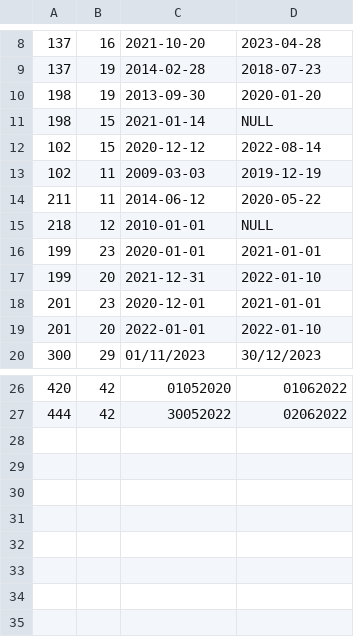
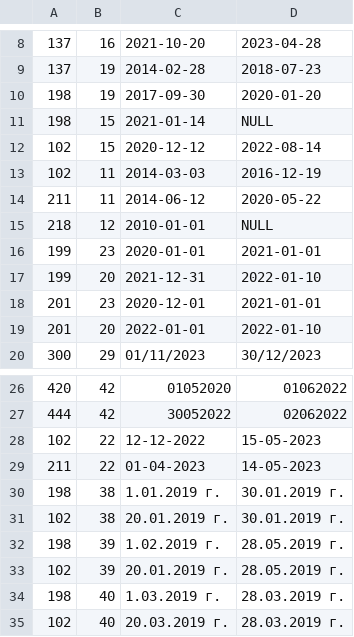
Before and after one commit to sasholilov/Employee-pair-work, a CSV file: Example-data.csv, drawn as a sheet; only a part is shown, gaps mark what is left out.

```diff
--- a/Example-data.csv
+++ b/Example-data.csv
@@ -9,6 +9,6 @@
 137;19;2014-02-28;2018-07-23
-198;19;2013-09-30;2020-01-20
+198;19;2017-09-30;2020-01-20
 198;15;2021-01-14;NULL
 102;15;2020-12-12;2022-08-14
-102;11;2009-03-03;2019-12-19
+102;11;2014-03-03;2016-12-19
 211;11;2014-06-12;2020-05-22
@@ -27 +27,9 @@
 444;42;30052022;02062022
+102;22;12-12-2022;15-05-2023
+211;22;01-04-2023;14-05-2023
+198;38;1.01.2019 г.;30.01.2019 г.
+102;38;20.01.2019 г.;30.01.2019 г.
+198;39;1.02.2019 г.;28.05.2019 г.
+102;39;20.01.2019 г.;28.05.2019 г.
+198;40;1.03.2019 г.;28.03.2019 г.
+102;40;20.03.2019 г.;28.03.2019 г.
```
Also changed, not shown: 2 other files.
